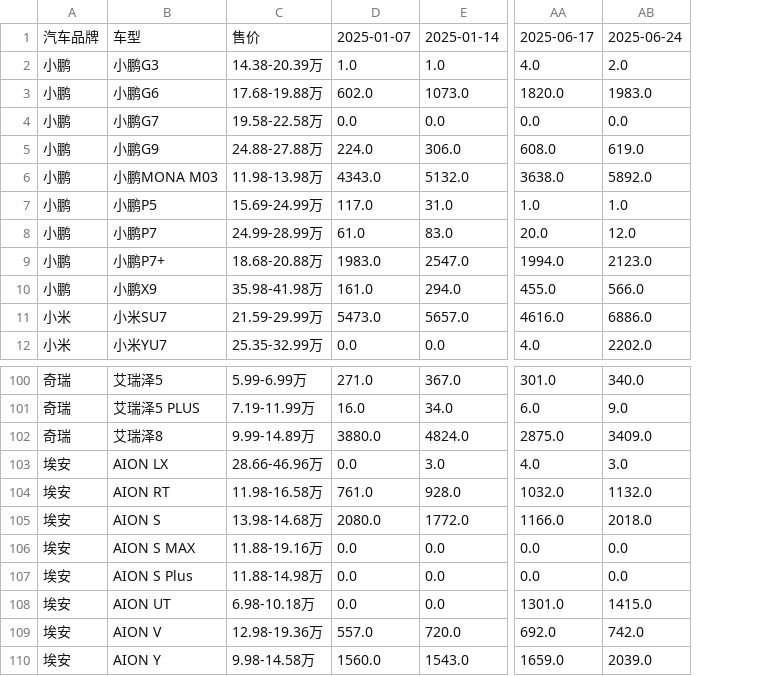
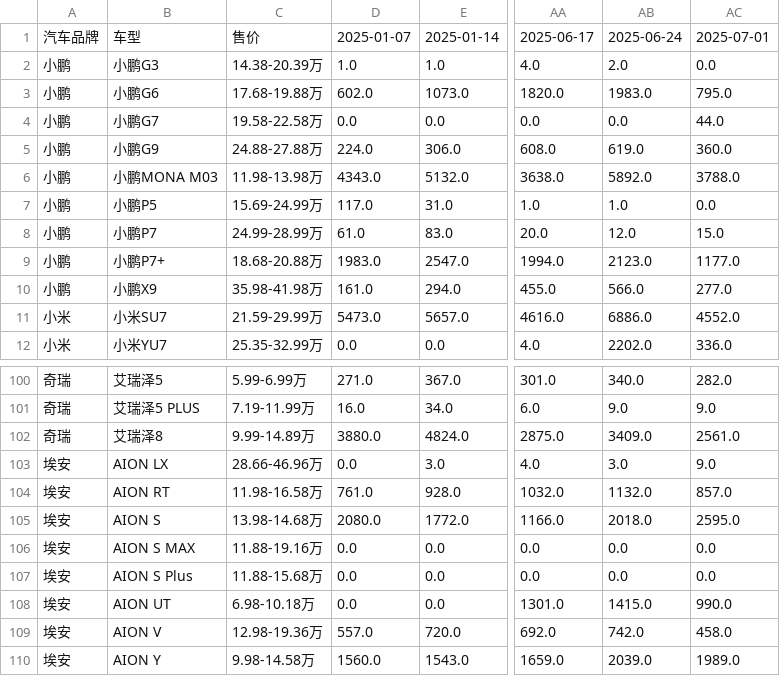
Before and after one commit to Jeffery-Lou/car-sales-analysis, a CSV file: 汽车销量数据_autohome_周度.csv, drawn as a sheet; only a part is shown, gaps mark what is left out; the diff names each change by its address in the sheet, - before the commit and + after, or states it on an @@ line.

```diff
--- a/汽车销量数据_autohome_周度.csv
+++ b/汽车销量数据_autohome_周度.csv
+column AC, rows 1-12: 2025-07-01 | 0.0 | 795.0 | 44.0 | 360.0 | 3788.0 | 0.0 | 15.0 | 1177.0 | 277.0 | 4552.0 | 336.0; rows 100-110: 282.0 | 9.0 | 2561.0 | 9.0 | 857.0 | 2595.0 | 0.0 | 0.0 | 990.0 | 458.0 | 1989.0
-C107: 11.88-14.98万
+C107: 11.88-15.68万
```
Also changed, not shown: 汽车销量数据.csv.
